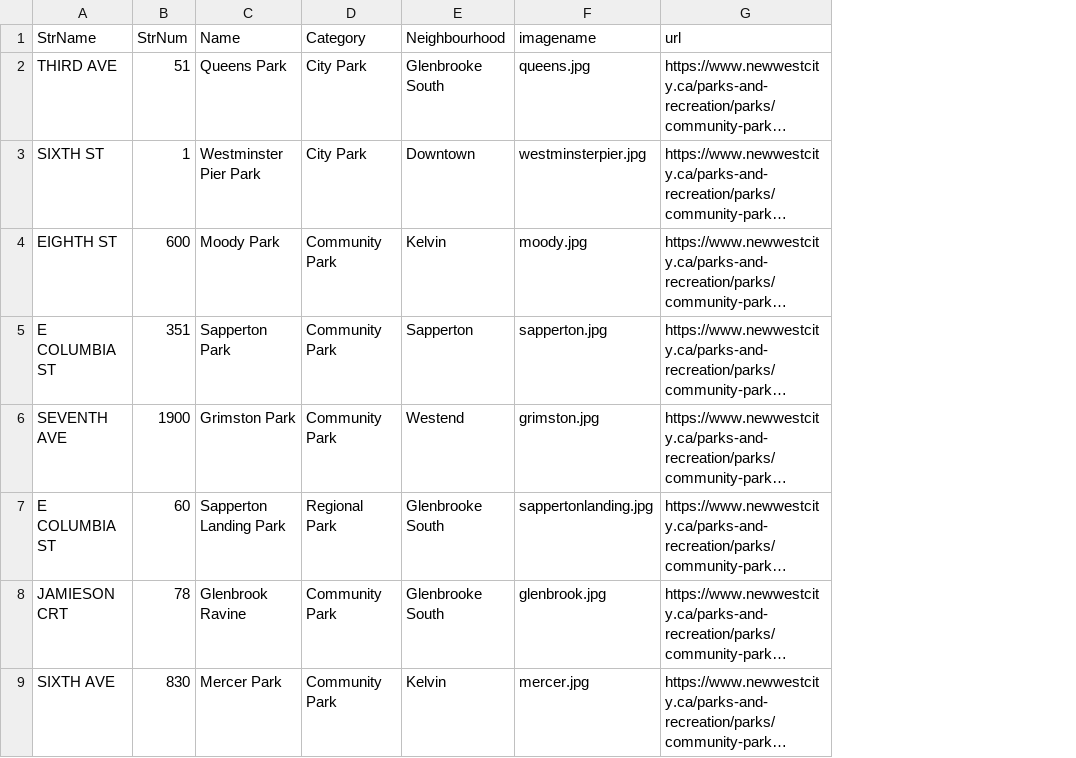
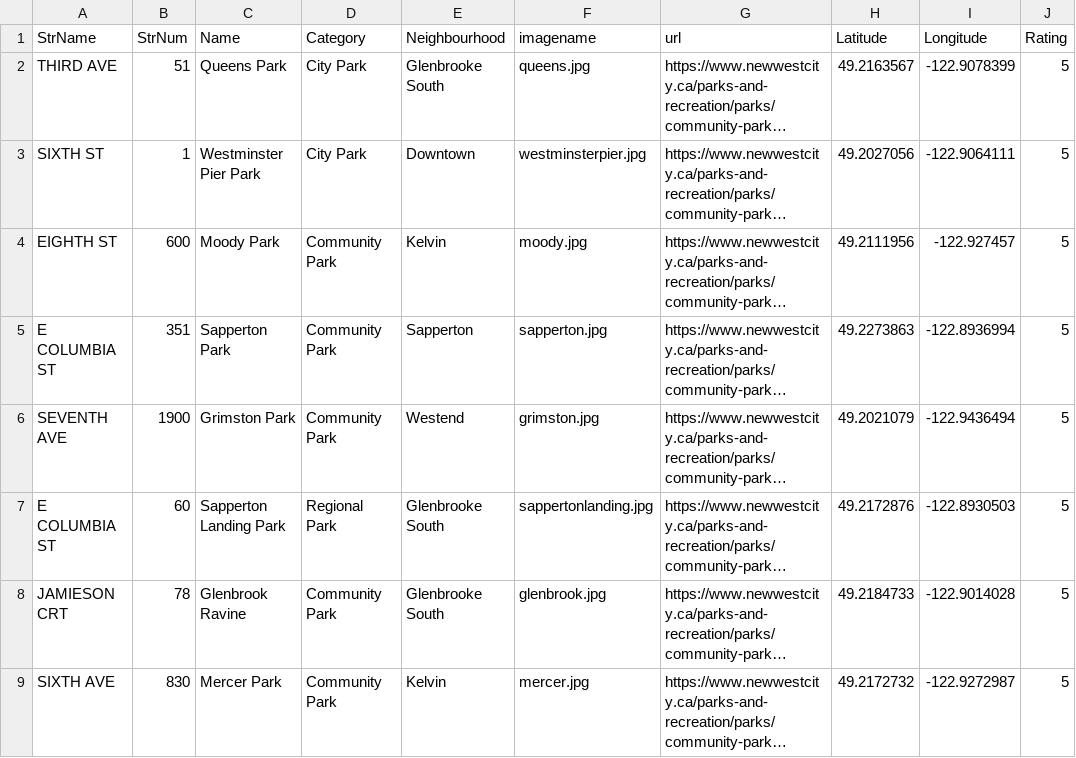
Before and after one commit to sardarali/MyCity, a CSV file: app/src/main/assets/parks.csv, drawn as a sheet; only a part is shown; long unchanged cells end in …; the diff covers the shown part only; the diff names each change by its address in the sheet, - before the commit and + after, or states it on an @@ line.

Commit message:
change csv

```diff
--- a/app/src/main/assets/parks.csv
+++ b/app/src/main/assets/parks.csv
+column H (Latitude), rows 2-9: 49.2163567 | 49.2027056 | 49.2111956 | 49.2273863 | 49.2021079 | 49.2172876 | 49.2184733 | 49.2172732
+column I (Longitude), rows 2-9: -122.9078399 | -122.9064111 | -122.927457 | -122.8936994 | -122.9436494 | -122.8930503 | -122.9014028 | -122.9272987
+column J (Rating), rows 2-9: all 5
```
Also changed, not shown: 8 edited cells elsewhere in this file.
